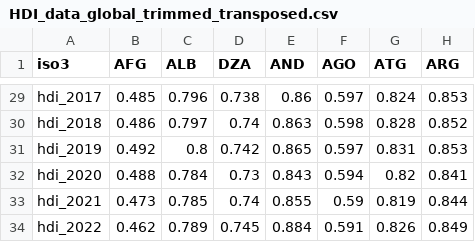
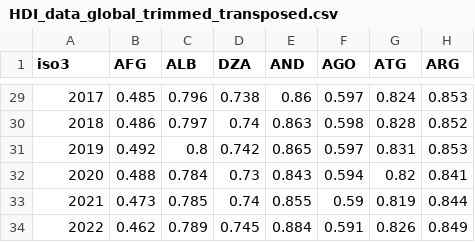
Before and after one commit to NightlyTwo58/ML-Corruption-and-Expenditure, a CSV file: HDI_data_global_trimmed_transposed.csv, drawn as a sheet; only a part is shown, gaps mark what is left out; the diff covers the shown part only; the diff names each change by its address in the sheet, - before the commit and + after, or states it on an @@ line.

```diff
--- a/HDI_data_global_trimmed_transposed.csv
+++ b/HDI_data_global_trimmed_transposed.csv
-A29 (iso3): hdi_2017
+A29 (iso3): 2017
-A30 (iso3): hdi_2018
+A30 (iso3): 2018
-A31 (iso3): hdi_2019
+A31 (iso3): 2019
-A32 (iso3): hdi_2020
+A32 (iso3): 2020
-A33 (iso3): hdi_2021
+A33 (iso3): 2021
-A34 (iso3): hdi_2022
+A34 (iso3): 2022
```
Also changed, not shown: 27 edited cells elsewhere in this file.
